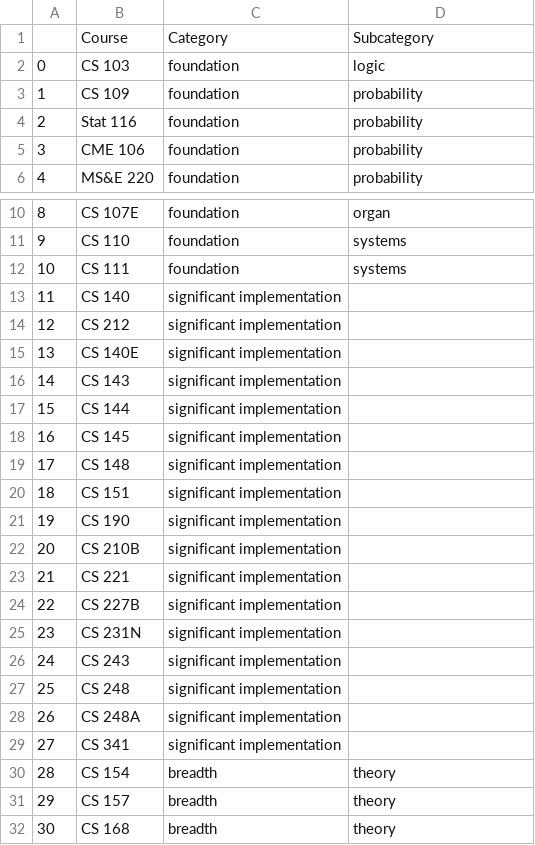
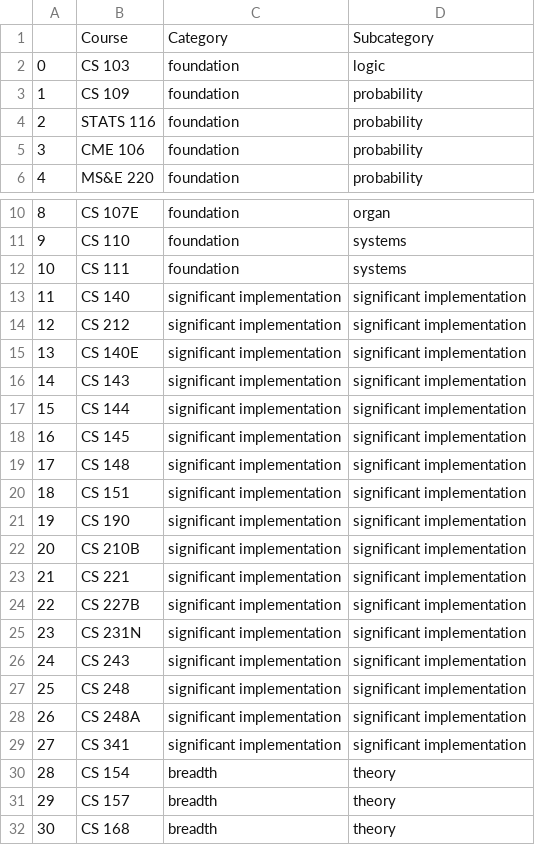
Before and after one commit to reislerjul/CS221CourseScheduling, a CSV file: data/cs_ai_requirements.csv, drawn as a sheet; only a part is shown, gaps mark what is left out.

```diff
--- a/data/cs_ai_requirements.csv
+++ b/data/cs_ai_requirements.csv
@@ -3,3 +3,3 @@
 1,CS 109,foundation,probability
-2,Stat 116,foundation,probability
+2,STATS 116,foundation,probability
 3,CME 106,foundation,probability
@@ -12,19 +12,19 @@
 10,CS 111,foundation,systems
-11,CS 140,significant implementation,
-12,CS 212,significant implementation,
-13,CS 140E,significant implementation,
-14,CS 143,significant implementation,
-15,CS 144,significant implementation,
-16,CS 145,significant implementation,
-17,CS 148,significant implementation,
-18,CS 151,significant implementation,
-19,CS 190,significant implementation,
-20,CS 210B,significant implementation,
-21,CS 221,significant implementation,
-22,CS 227B,significant implementation,
-23,CS 231N,significant implementation,
-24,CS 243,significant implementation,
-25,CS 248,significant implementation,
-26,CS 248A,significant implementation,
-27,CS 341,significant implementation,
+11,CS 140,significant implementation,significant implementation
+12,CS 212,significant implementation,significant implementation
+13,CS 140E,significant implementation,significant implementation
+14,CS 143,significant implementation,significant implementation
+15,CS 144,significant implementation,significant implementation
+16,CS 145,significant implementation,significant implementation
+17,CS 148,significant implementation,significant implementation
+18,CS 151,significant implementation,significant implementation
+19,CS 190,significant implementation,significant implementation
+20,CS 210B,significant implementation,significant implementation
+21,CS 221,significant implementation,significant implementation
+22,CS 227B,significant implementation,significant implementation
+23,CS 231N,significant implementation,significant implementation
+24,CS 243,significant implementation,significant implementation
+25,CS 248,significant implementation,significant implementation
+26,CS 248A,significant implementation,significant implementation
+27,CS 341,significant implementation,significant implementation
 28,CS 154,breadth,theory
```
Also changed, not shown: 8 other files.
